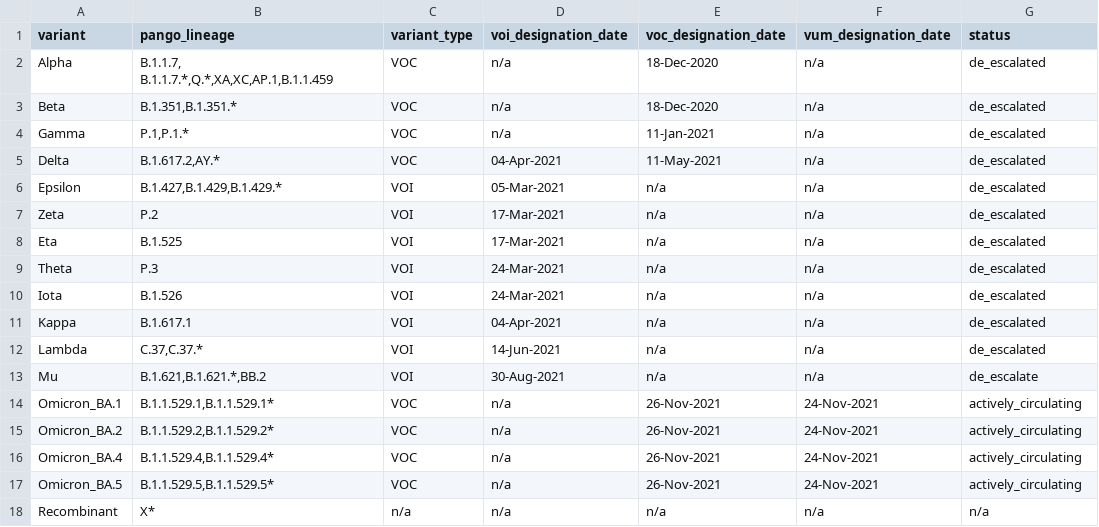
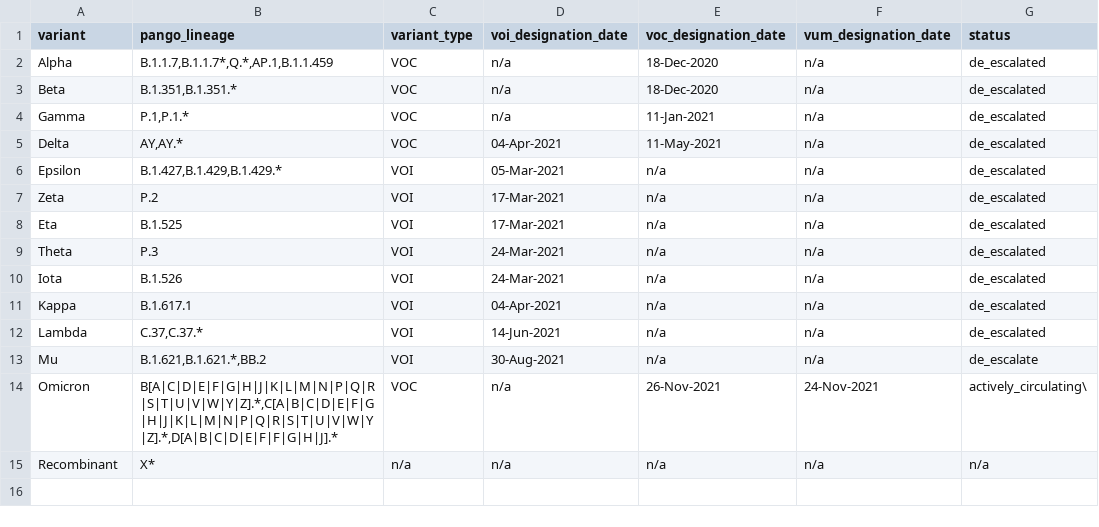
Before and after one commit to cidgoh/nf-ncov-voc, a TSV file: assets/ncov_variants/variants_who.tsv, drawn as a sheet.

Commit message:
Updated variants to add Omicron sub-variants

```diff
--- a/assets/ncov_variants/variants_who.tsv
+++ b/assets/ncov_variants/variants_who.tsv
@@ -1,6 +1,6 @@
 variant	pango_lineage	variant_type	voi_designation_date	voc_designation_date	vum_designation_date	status
-Alpha	B.1.1.7, B.1.1.7.*,Q.*,XA,XC,AP.1,B.1.1.459	VOC	n/a	18-Dec-2020	n/a	de_escalated
+Alpha	B.1.1.7,B.1.1.7*,Q.*,AP.1,B.1.1.459	VOC	n/a	18-Dec-2020	n/a	de_escalated
 Beta	B.1.351,B.1.351.*	VOC	n/a	18-Dec-2020	n/a	de_escalated
 Gamma	P.1,P.1.*	VOC	n/a	11-Jan-2021	n/a	de_escalated
-Delta	B.1.617.2,AY.*	VOC	04-Apr-2021	11-May-2021	n/a	de_escalated
+Delta	AY,AY.*	VOC	04-Apr-2021	11-May-2021	n/a	de_escalated
 Epsilon	B.1.427,B.1.429,B.1.429.*	VOI	05-Mar-2021	n/a	n/a	de_escalated
@@ -13,6 +13,3 @@ Lambda	C.37,C.37.*	VOI	14-Jun-2021	n/a	n/a	de_escalated
 Mu	B.1.621,B.1.621.*,BB.2	VOI	30-Aug-2021	n/a	n/a	de_escalate
-Omicron_BA.1	B.1.1.529.1,B.1.1.529.1*	VOC	n/a	26-Nov-2021	24-Nov-2021	actively_circulating
-Omicron_BA.2	B.1.1.529.2,B.1.1.529.2*	VOC	n/a	26-Nov-2021	24-Nov-2021	actively_circulating
-Omicron_BA.4	B.1.1.529.4,B.1.1.529.4*	VOC	n/a	26-Nov-2021	24-Nov-2021	actively_circulating
-Omicron_BA.5	B.1.1.529.5,B.1.1.529.5*	VOC	n/a	26-Nov-2021	24-Nov-2021	actively_circulating
+Omicron	B[A|C|D|E|F|G|H|J|K|L|M|N|P|Q|R|S|T|U|V|W|Y|Z].*,C[A|B|C|D|E|F|G|H|J|K|L|M|N|P|Q|R|S|T|U|V|W|Y|Z].*,D[A|B|C|D|E|F|F|G|H|J].*	VOC	n/a	26-Nov-2021	24-Nov-2021	actively_circulating\
 Recombinant	X*	n/a	n/a	n/a	n/a	n/a
```
